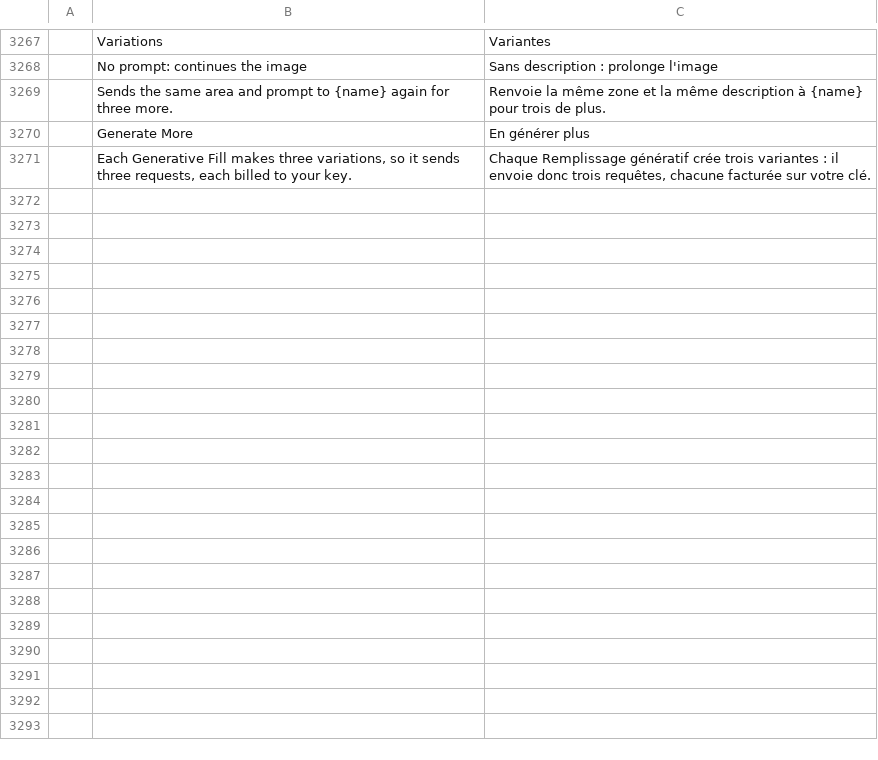
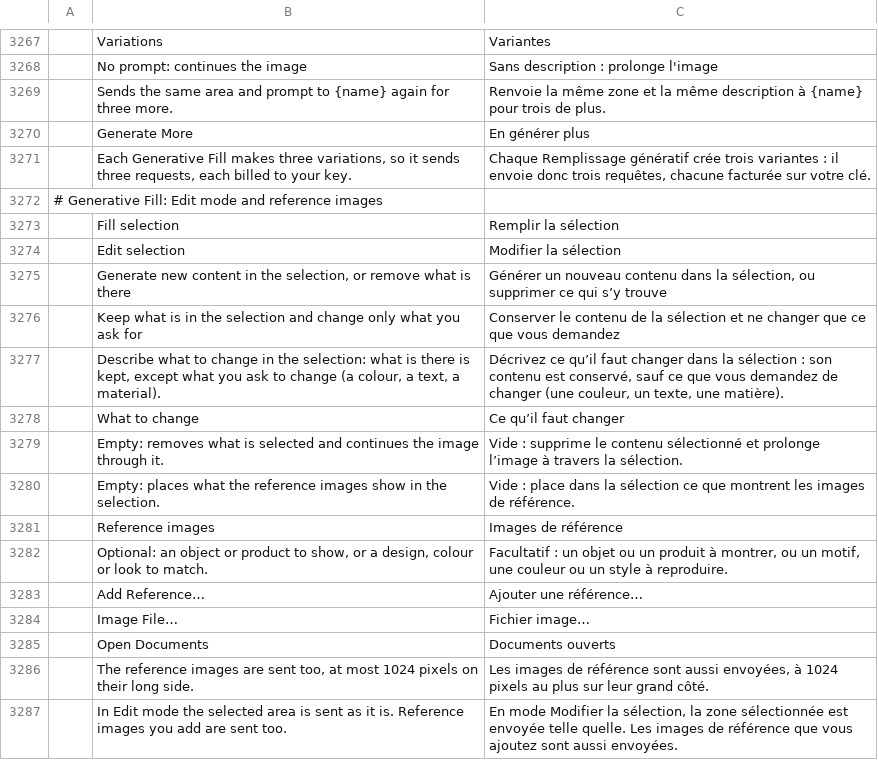
Before and after one commit to alvarohn/photocraft, a TSV file: crates/ui-egui/src/i18n/fr.tsv, drawn as a sheet; only a part is shown, gaps mark what is left out; the diff names each change by its address in the sheet, - before the commit and + after, or states it on an @@ line.

```diff
--- a/crates/ui-egui/src/i18n/fr.tsv
+++ b/crates/ui-egui/src/i18n/fr.tsv
+row 3272: # Generative Fill: Edit mode and reference images
+row 3273:  | Fill selection | Remplir la sélection
+row 3274:  | Edit selection | Modifier la sélection
+row 3275:  | Generate new content in the selection, or remove what is there | Générer un nouveau contenu dans la sélection, ou supprimer ce qui s’y trouve
+row 3276:  | Keep what is in the selection and change only what you ask for | Conserver le contenu de la sélection et ne changer que ce que vous demandez
+row 3277:  | Describe what to change in the selection: what is there is kept, except what you ask to change (a colour, a text, a material). | Décrivez ce qu’il faut changer dans la sélection : son contenu est conservé, sauf ce que vous demandez de changer (une couleur, un texte, une matière).
+row 3278:  | What to change | Ce qu’il faut changer
+row 3279:  | Empty: removes what is selected and continues the image through it. | Vide : supprime le contenu sélectionné et prolonge l’image à travers la sélection.
+row 3280:  | Empty: places what the reference images show in the selection. | Vide : place dans la sélection ce que montrent les images de référence.
+row 3281:  | Reference images | Images de référence
+row 3282:  | Optional: an object or product to show, or a design, colour or look to match. | Facultatif : un objet ou un produit à montrer, ou un motif, une couleur ou un style à reproduire.
+row 3283:  | Add Reference… | Ajouter une référence…
+row 3284:  | Image File… | Fichier image…
+row 3285:  | Open Documents | Documents ouverts
+row 3286:  | The reference images are sent too, at most 1024 pixels on their long side. | Les images de référence sont aussi envoyées, à 1024 pixels au plus sur leur grand côté.
+row 3287:  | In Edit mode the selected area is sent as it is. Reference images you add are sent too. | En mode Modifier la sélection, la zone sélectionnée est envoyée telle quelle. Les images de référence que vous ajoutez sont aussi envoyées.
```
Also changed, not shown: crates/ui-egui/src/i18n/el.tsv, crates/ui-egui/src/i18n/ja.tsv, 25 other files.
